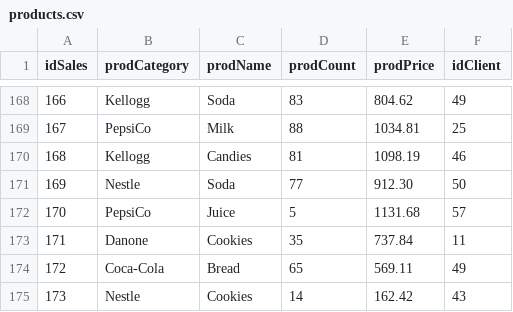
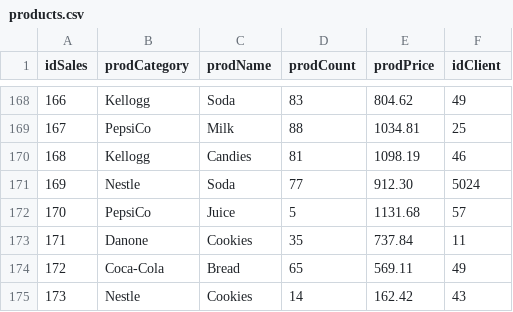
Before and after one commit to LasTAD/accenture_bootcamp_java, a CSV file: products.csv, drawn as a sheet; only a part is shown, gaps mark what is left out.

```diff
--- a/products.csv
+++ b/products.csv
@@ -170,3 +170,3 @@ idSales,prodCategory,prodName,prodCount,prodPrice,idClient
 168,Kellogg,Candies,81,1098.19,46
-169,Nestle,Soda,77,912.30,50
+169,Nestle,Soda,77,912.30,5024
 170,PepsiCo,Juice,5,1131.68,57
```
Also changed, not shown: 3 other files.
